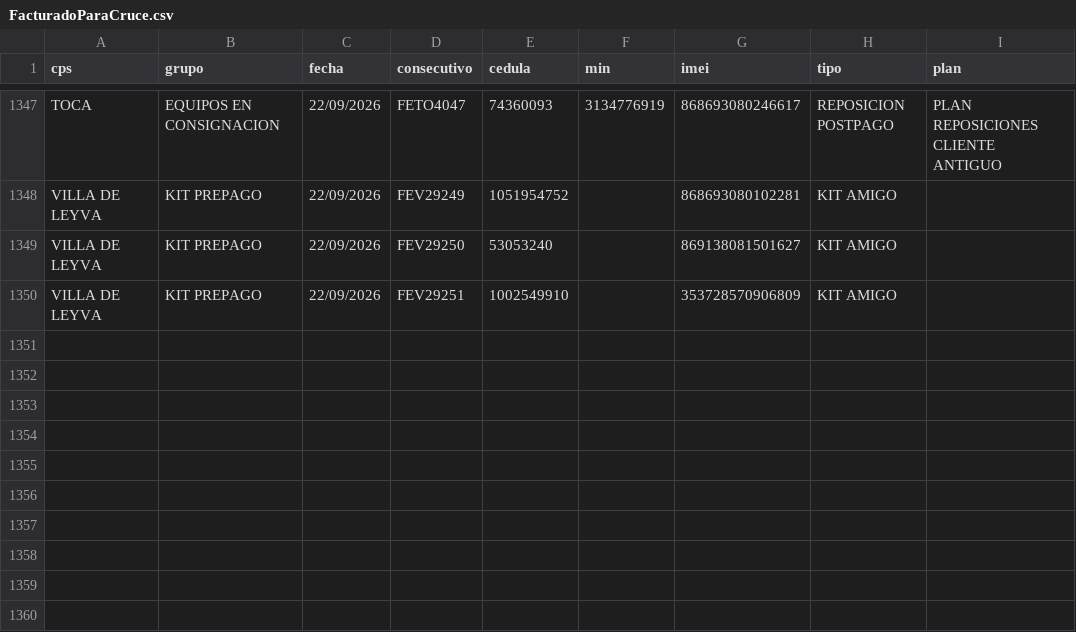
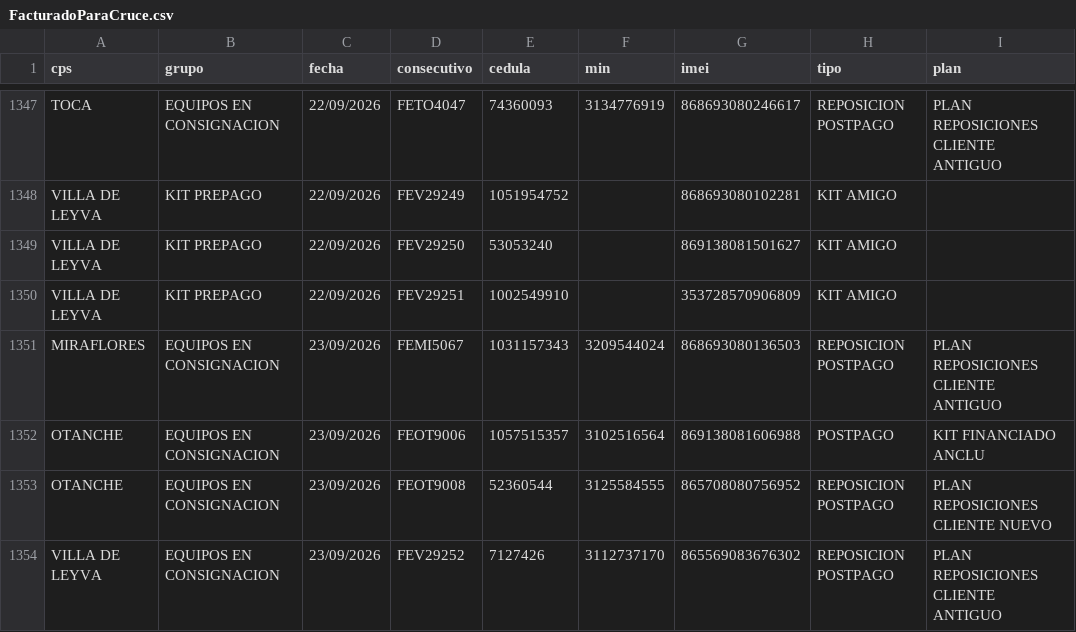
Before and after one commit to lubernu/prueba, a CSV file: FacturadoParaCruce.csv, drawn as a sheet; only a part is shown, gaps mark what is left out; the diff names each change by its address in the sheet, - before the commit and + after, or states it on an @@ line.

```diff
--- a/FacturadoParaCruce.csv
+++ b/FacturadoParaCruce.csv
+row 1351: MIRAFLORES | EQUIPOS EN CONSIGNACION | 23/09/2026 | FEMI5067 | 1031157343 | 3209544024 | 868693080136503 | REPOSICION POSTPAGO | PLAN REPOSICIONES CLIENTE ANTIGUO
+row 1352: OTANCHE | EQUIPOS EN CONSIGNACION | 23/09/2026 | FEOT9006 | 1057515357 | 3102516564 | 869138081606988 | POSTPAGO | KIT FINANCIADO ANCLU
+row 1353: OTANCHE | EQUIPOS EN CONSIGNACION | 23/09/2026 | FEOT9008 | 52360544 | 3125584555 | 865708080756952 | REPOSICION POSTPAGO | PLAN REPOSICIONES CLIENTE NUEVO
+row 1354: VILLA DE LEYVA | EQUIPOS EN CONSIGNACION | 23/09/2026 | FEV29252 | 7127426 | 3112737170 | 865569083676302 | REPOSICION POSTPAGO | PLAN REPOSICIONES CLIENTE ANTIGUO
```
Also changed, not shown: Facturado_Postpago.csv.
